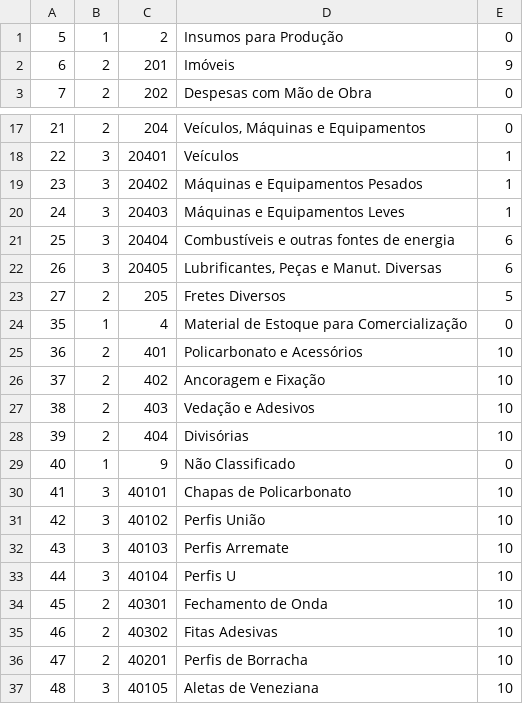
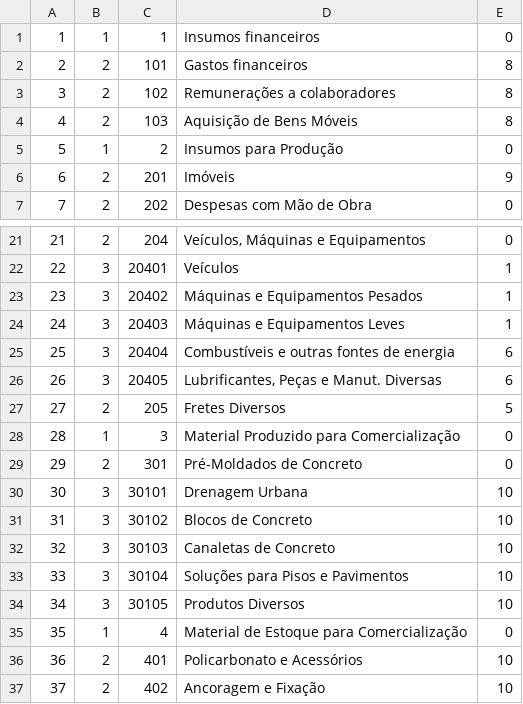
Before and after one commit to luizhenriquemaia/system_sgq, a CSV file: sgqcmm/seeds_db/main_a10catsinsumos.csv, drawn as a sheet; only a part is shown, gaps mark what is left out; the shorter side is filled out with more unchanged rows; the diff names each change by its address in the sheet, - before the commit and + after, or states it on an @@ line.

Commit message:
adding a10 and a11 tables seeds

```diff
--- a/sgqcmm/seeds_db/main_a10catsinsumos.csv
+++ b/sgqcmm/seeds_db/main_a10catsinsumos.csv
+row 1: 1 | 1 | 1 | Insumos financeiros | 0
+row 2: 2 | 2 | 101 | Gastos financeiros | 8
+row 3: 3 | 2 | 102 | Remunerações a colaboradores | 8
+row 4: 4 | 2 | 103 | Aquisição de Bens Móveis | 8
+row 28: 28 | 1 | 3 | Material Produzido para Comercialização | 0
+row 29: 29 | 2 | 301 | Pré-Moldados de Concreto | 0
+row 30: 30 | 3 | 30101 | Drenagem Urbana | 10
+row 31: 31 | 3 | 30102 | Blocos de Concreto | 10
+row 32: 32 | 3 | 30103 | Canaletas de Concreto | 10
+row 33: 33 | 3 | 30104 | Soluções para Pisos e Pavimentos | 10
+row 34: 34 | 3 | 30105 | Produtos Diversos | 10
```
Also changed, not shown: 7 other files.
